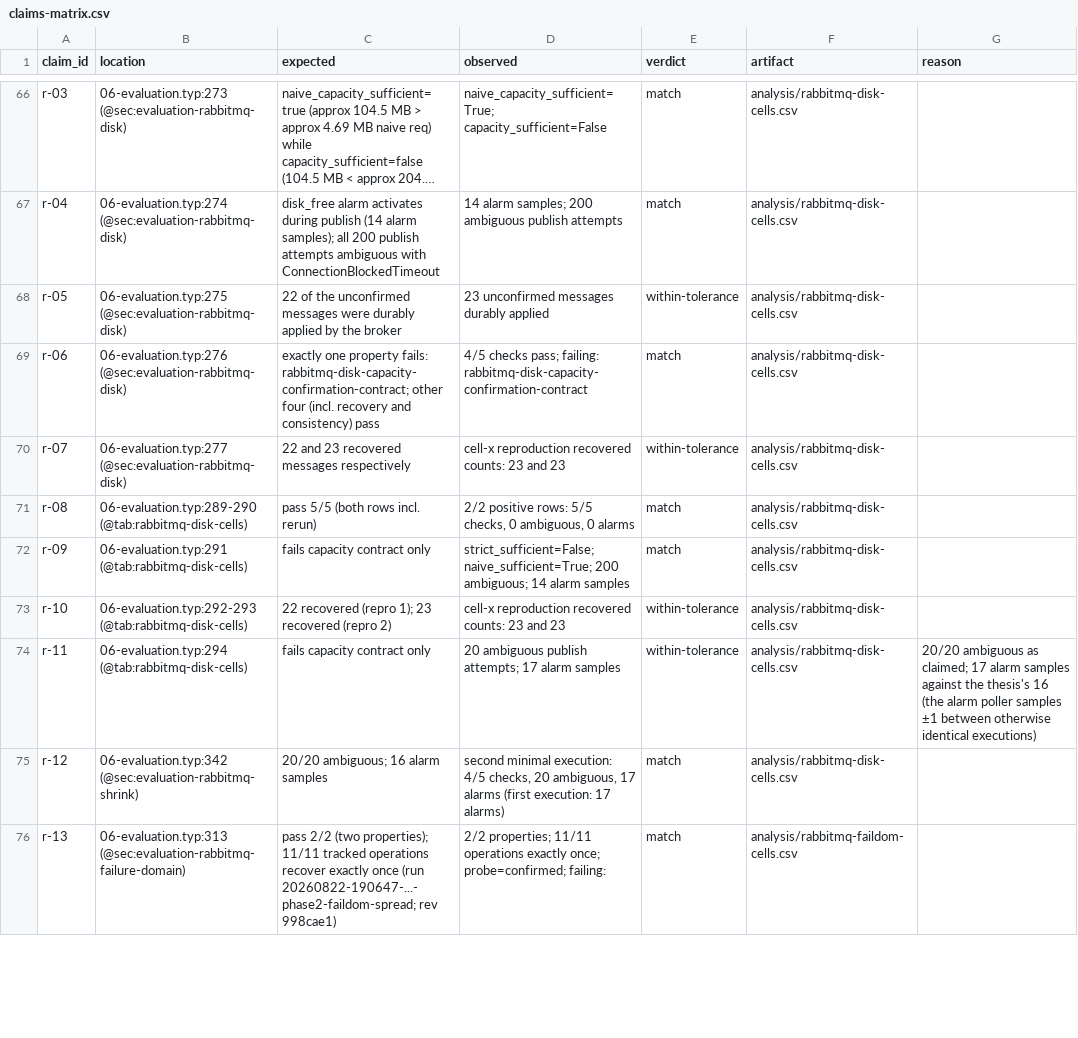
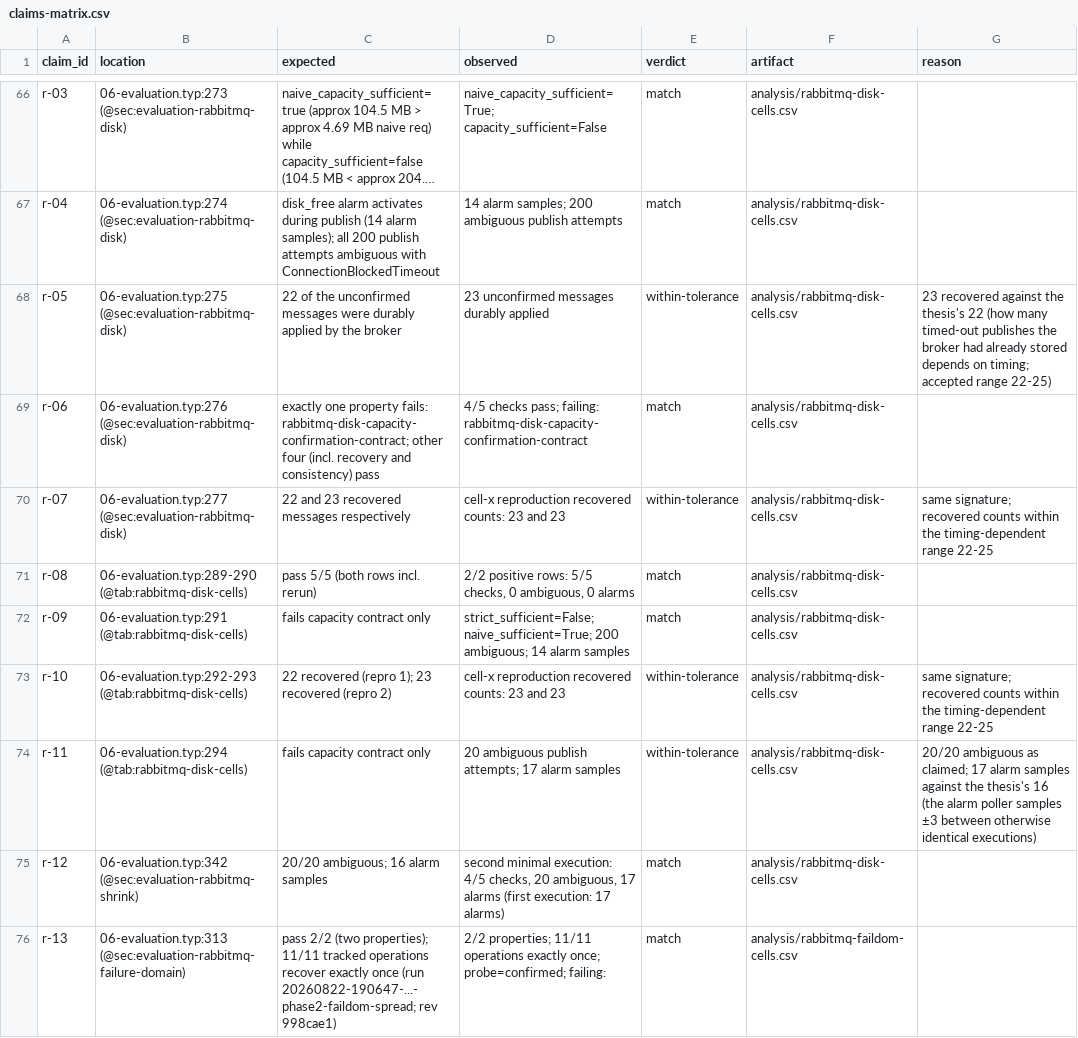
Before and after one commit to Free-Rat/topotestix, a CSV file: experiments/thesis-evals-11-09-2026/verification/claims-matrix.csv, drawn as a sheet; only a part is shown, gaps mark what is left out; long unchanged cells end in …; the diff names each change by its address in the sheet, - before the commit and + after, or states it on an @@ line.

Commit message:
rabbitmq alarm-sample +-3 and recovered 22-25 tolerances; re-score 10-09 and 11-09

```diff
--- a/experiments/thesis-evals-11-09-2026/verification/claims-matrix.csv
+++ b/experiments/thesis-evals-11-09-2026/verification/claims-matrix.csv
-G68 (reason): (empty)
+G68 (reason): 23 recovered against the thesis's 22 (how many timed-out publishes the broker had already stored depends on timing; accepted range 22-25)
-G70 (reason): (empty)
+G70 (reason): same signature; recovered counts within the timing-dependent range 22-25
-G73 (reason): (empty)
+G73 (reason): same signature; recovered counts within the timing-dependent range 22-25
-G74 (reason): …poller samples ±1 between otherwise…
+G74 (reason): …poller samples ±3 between otherwise…
```
Also changed, not shown: experiments/thesis-evals-10-09-2026/verification/claims-matrix.csv, 2 other files.
